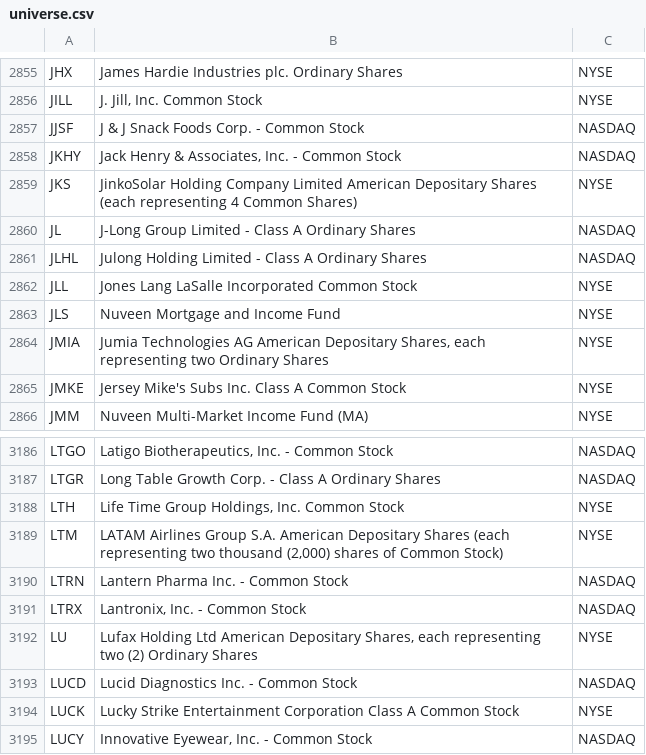
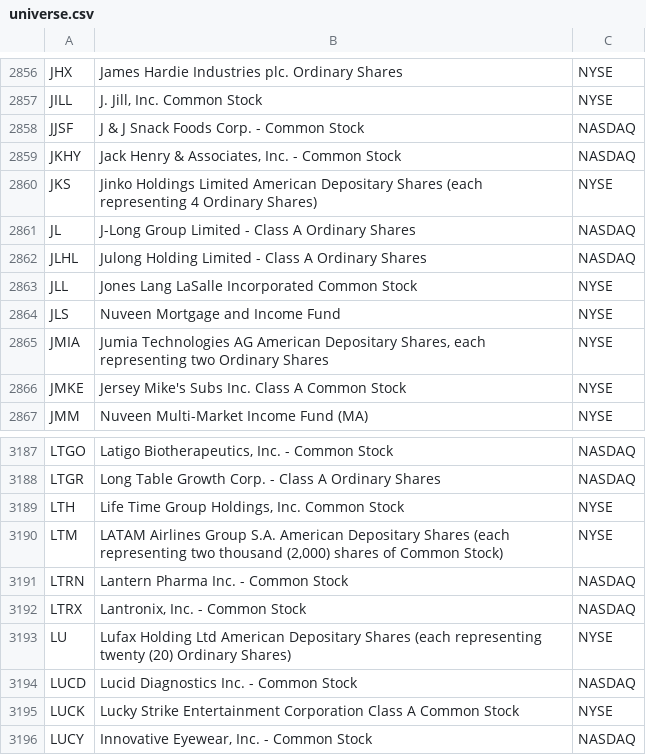
Before and after one commit to hakimrem23/screen-the-hell-out, a CSV file: data/universe.csv, drawn as a sheet; only a part is shown, gaps mark what is left out; the diff covers the shown part only.

```diff
--- a/data/universe.csv
+++ b/data/universe.csv
@@ -2858,3 +2859,3 @@ JJSF,J & J Snack Foods Corp. - Common Stock,NASDAQ
 JKHY,"Jack Henry & Associates, Inc. - Common Stock",NASDAQ
-JKS,JinkoSolar Holding Company Limited American Depositary Shares (each representing 4 Common Shares),NYSE
+JKS,Jinko Holdings Limited American Depositary Shares (each representing 4 Ordinary Shares),NYSE
 JL,J-Long Group Limited - Class A Ordinary Shares,NASDAQ
@@ -3191,3 +3192,3 @@ LTRN,Lantern Pharma Inc. - Common Stock,NASDAQ
 LTRX,"Lantronix, Inc. - Common Stock",NASDAQ
-LU,"Lufax Holding Ltd American Depositary Shares, each representing two (2) Ordinary Shares",NYSE
+LU,Lufax Holding Ltd American Depositary Shares (each representing twenty (20) Ordinary Shares),NYSE
 LUCD,Lucid Diagnostics Inc. - Common Stock,NASDAQ
```
Also changed, not shown: 3 added rows and 2 removed rows elsewhere in this file, 2 other files.
